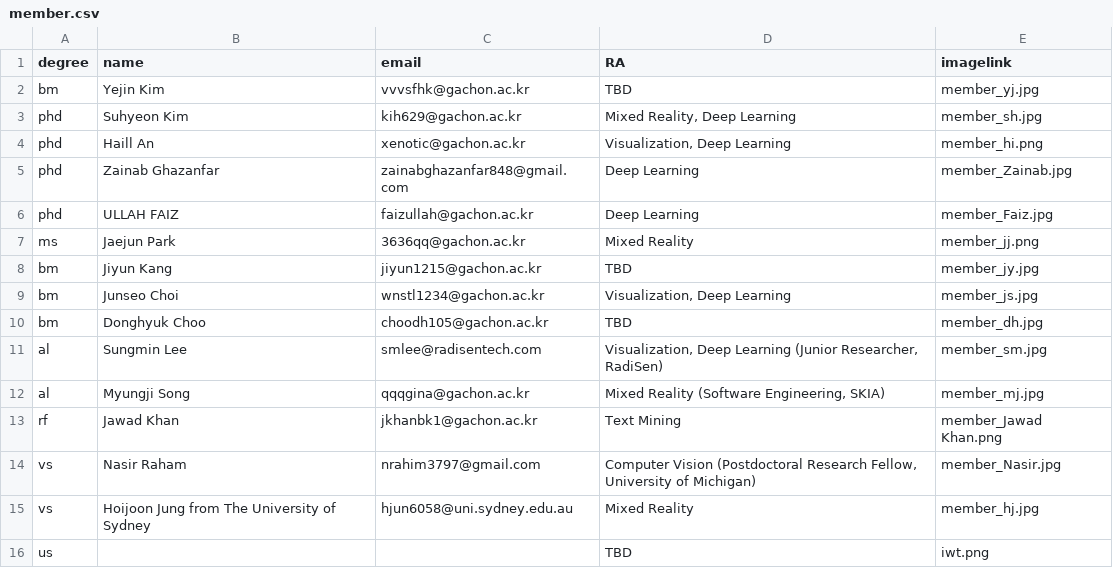
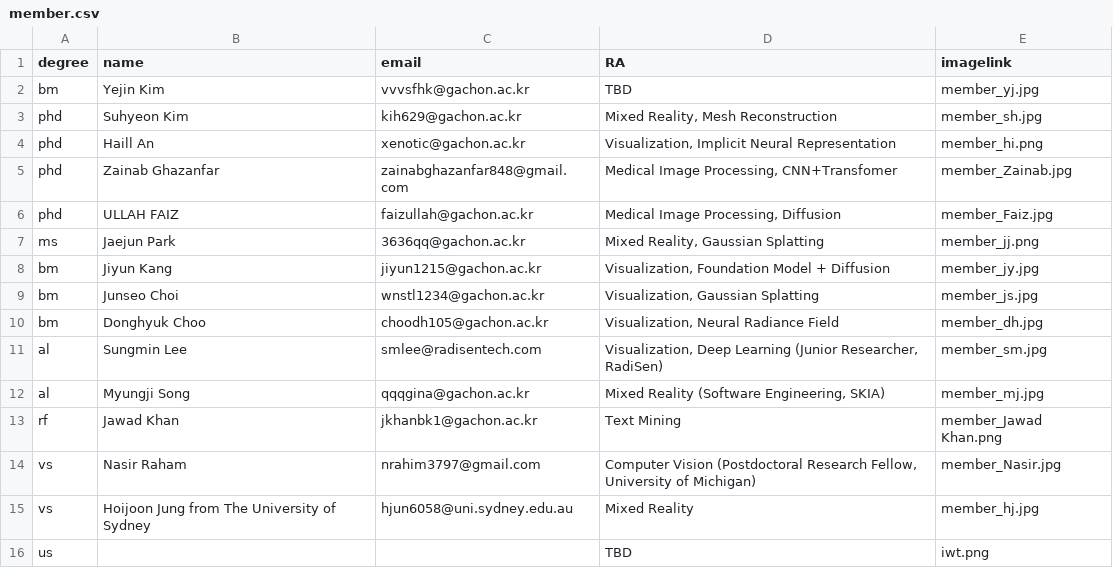
Before and after one commit to Gachon-VisualizationandMixedRealityLab/VOM, a CSV file: assets/csv/member.csv, drawn as a sheet.

Commit message:
update members' details - 2025-09-19-v1

```diff
--- a/assets/csv/member.csv
+++ b/assets/csv/member.csv
@@ -2,10 +2,10 @@ degree,name,email,RA,imagelink
 bm,Yejin Kim,vvvsfhk@gachon.ac.kr,TBD,member_yj.jpg
-phd,Suhyeon Kim,kih629@gachon.ac.kr,"Mixed Reality, Deep Learning",member_sh.jpg
-phd,Haill An,xenotic@gachon.ac.kr,"Visualization, Deep Learning",member_hi.png
-phd,Zainab Ghazanfar,zainabghazanfar848@gmail.com,Deep Learning,member_Zainab.jpg
-phd,ULLAH FAIZ,faizullah@gachon.ac.kr,Deep Learning,member_Faiz.jpg
-ms,Jaejun Park,3636qq@gachon.ac.kr,Mixed Reality,member_jj.png
-bm,Jiyun Kang,jiyun1215@gachon.ac.kr,TBD,member_jy.jpg
-bm,Junseo Choi,wnstl1234@gachon.ac.kr,"Visualization, Deep Learning",member_js.jpg
-bm,Donghyuk Choo,choodh105@gachon.ac.kr,TBD,member_dh.jpg
+phd,Suhyeon Kim,kih629@gachon.ac.kr,"Mixed Reality, Mesh Reconstruction",member_sh.jpg
+phd,Haill An,xenotic@gachon.ac.kr,"Visualization, Implicit Neural Representation",member_hi.png
+phd,Zainab Ghazanfar,zainabghazanfar848@gmail.com,"Medical Image Processing, CNN+Transfomer",member_Zainab.jpg
+phd,ULLAH FAIZ,faizullah@gachon.ac.kr,"Medical Image Processing, Diffusion",member_Faiz.jpg
+ms,Jaejun Park,3636qq@gachon.ac.kr,"Mixed Reality, Gaussian Splatting",member_jj.png
+bm,Jiyun Kang,jiyun1215@gachon.ac.kr,"Visualization, Foundation Model + Diffusion",member_jy.jpg
+bm,Junseo Choi,wnstl1234@gachon.ac.kr,"Visualization, Gaussian Splatting",member_js.jpg
+bm,Donghyuk Choo,choodh105@gachon.ac.kr,"Visualization, Neural Radiance Field",member_dh.jpg
 al,Sungmin Lee,smlee@radisentech.com,"Visualization, Deep Learning (Junior Researcher, RadiSen)",member_sm.jpg
```
Also changed, not shown: 1 other file.
